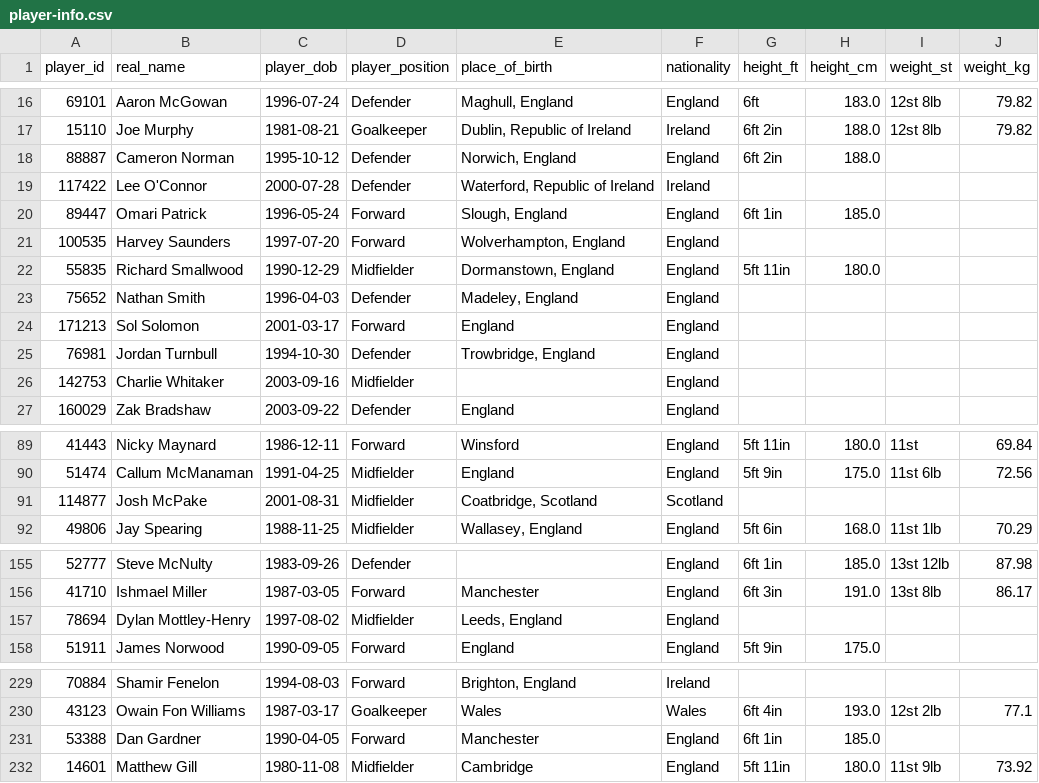
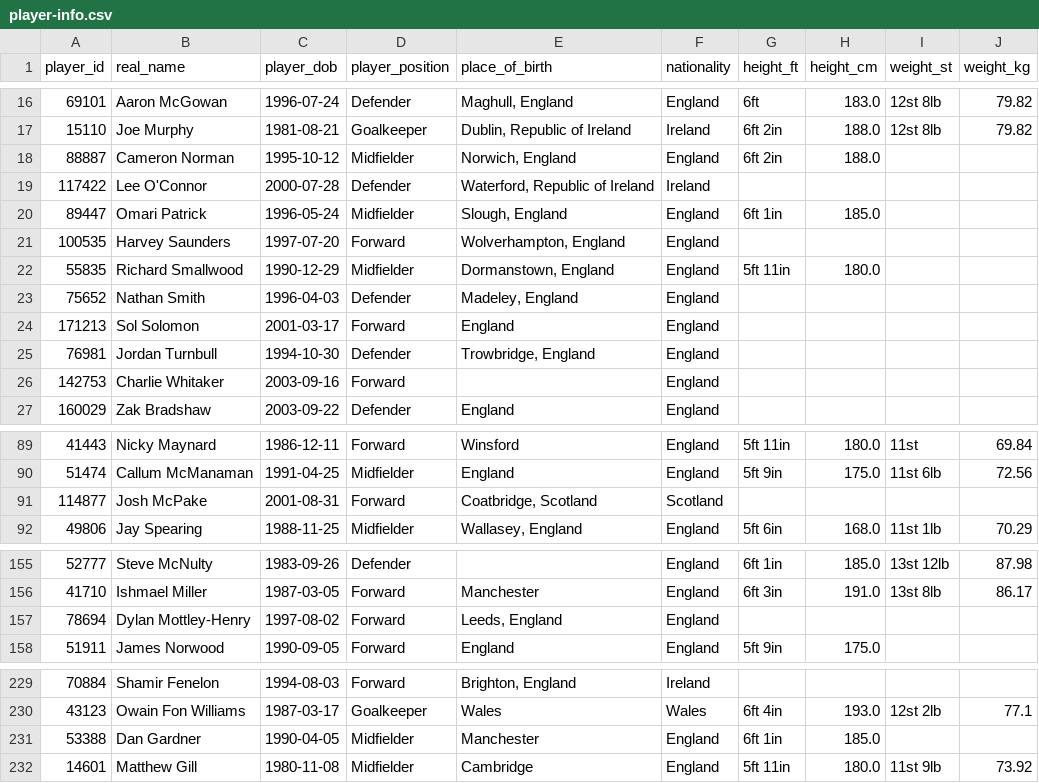
Before and after one commit to petebrown/scrape-player-info, a CSV file: data/player-info.csv, drawn as a sheet; only a part is shown, gaps mark what is left out; the diff covers the shown part only.

```diff
--- a/data/player-info.csv
+++ b/data/player-info.csv
@@ -17,5 +17,5 @@ player_id,real_name,player_dob,player_position,place_of_birth,nationality,height
 15110,Joe Murphy,1981-08-21,Goalkeeper,"Dublin, Republic of Ireland",Ireland,6ft 2in,188.0,12st 8lb,79.82
-88887,Cameron Norman,1995-10-12,Defender,"Norwich, England",England,6ft 2in,188.0,,
+88887,Cameron Norman,1995-10-12,Midfielder,"Norwich, England",England,6ft 2in,188.0,,
 117422,Lee O'Connor,2000-07-28,Defender,"Waterford, Republic of Ireland",Ireland,,,,
-89447,Omari Patrick,1996-05-24,Forward,"Slough, England",England,6ft 1in,185.0,,
+89447,Omari Patrick,1996-05-24,Midfielder,"Slough, England",England,6ft 1in,185.0,,
 100535,Harvey Saunders,1997-07-20,Forward,"Wolverhampton, England",England,,,,
@@ -25,3 +25,3 @@ player_id,real_name,player_dob,player_position,place_of_birth,nationality,height
 76981,Jordan Turnbull,1994-10-30,Defender,"Trowbridge, England",England,,,,
-142753,Charlie Whitaker,2003-09-16,Midfielder,,England,,,,
+142753,Charlie Whitaker,2003-09-16,Forward,,England,,,,
 160029,Zak Bradshaw,2003-09-22,Defender,England,England,,,,
@@ -90,3 +90,3 @@ player_id,real_name,player_dob,player_position,place_of_birth,nationality,height
 51474,Callum McManaman,1991-04-25,Midfielder,England,England,5ft 9in,175.0,11st 6lb,72.56
-114877,Josh McPake,2001-08-31,Midfielder,"Coatbridge, Scotland",Scotland,,,,
+114877,Josh McPake,2001-08-31,Forward,"Coatbridge, Scotland",Scotland,,,,
 49806,Jay Spearing,1988-11-25,Midfielder,"Wallasey, England",England,5ft 6in,168.0,11st 1lb,70.29
@@ -156,3 +156,3 @@ player_id,real_name,player_dob,player_position,place_of_birth,nationality,height
 41710,Ishmael Miller,1987-03-05,Forward,Manchester,England,6ft 3in,191.0,13st 8lb,86.17
-78694,Dylan Mottley-Henry,1997-08-02,Midfielder,"Leeds, England",England,,,,
+78694,Dylan Mottley-Henry,1997-08-02,Forward,"Leeds, England",England,,,,
 51911,James Norwood,1990-09-05,Forward,England,England,5ft 9in,175.0,,
@@ -230,3 +230,3 @@ player_id,real_name,player_dob,player_position,place_of_birth,nationality,height
 43123,Owain Fon Williams,1987-03-17,Goalkeeper,Wales,Wales,6ft 4in,193.0,12st 2lb,77.1
-53388,Dan Gardner,1990-04-05,Forward,Manchester,England,6ft 1in,185.0,,
+53388,Dan Gardner,1990-04-05,Midfielder,Manchester,England,6ft 1in,185.0,,
 14601,Matthew Gill,1980-11-08,Midfielder,Cambridge,England,5ft 11in,180.0,11st 9lb,73.92
```
Also changed, not shown: 1 edited cell elsewhere in this file.
